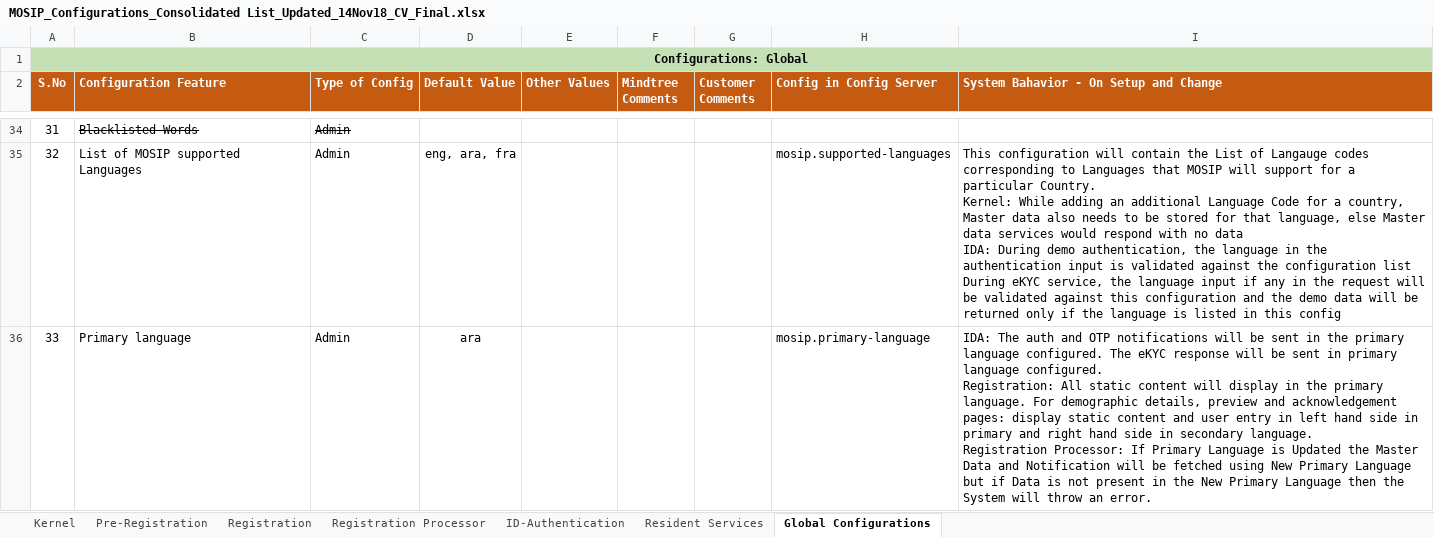
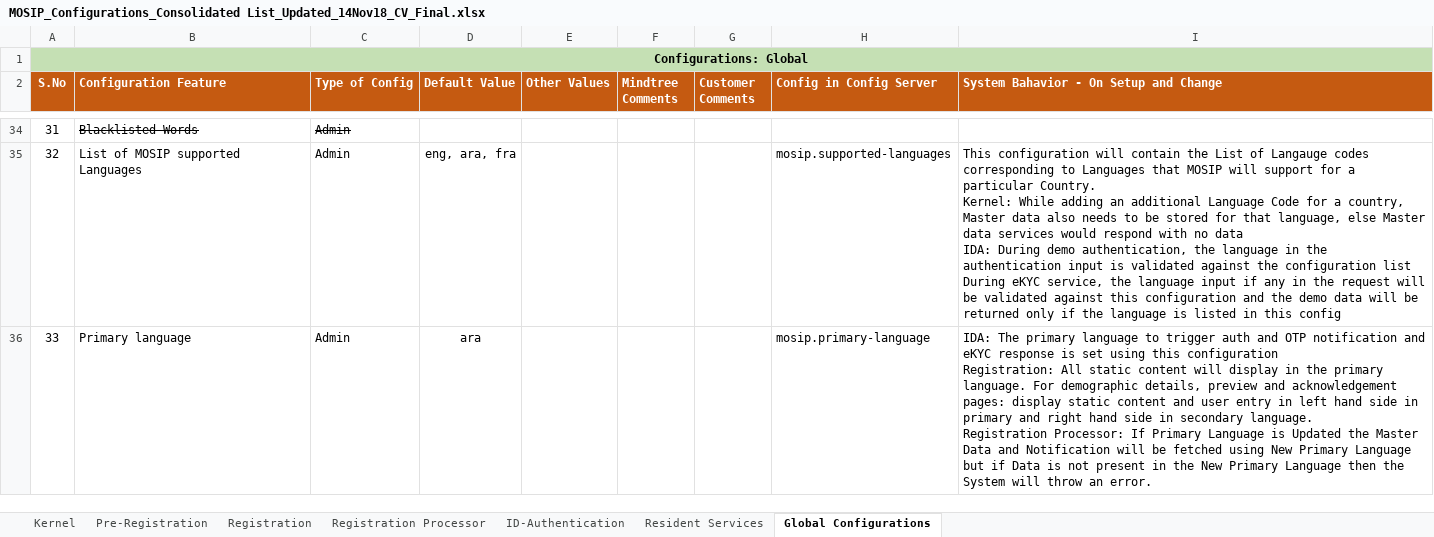
Before and after one commit to mosip/mosip-ref-impl, an Excel workbook: docs/requirements/MOSIP_Configurations_Consolidated List_Updated_14Nov18_CV_Final.xlsx, sheet Global Configurations, drawn as a sheet; only a part is shown, gaps mark what is left out; values as stored, in another font and other column widths than the file's, no borders; table styles not drawn; ↵ is a line break in a cell; the diff covers the shown part only; the diff names each change by its address in the sheet, - before the commit and + after, or states it on an @@ line.

Commit message:
Updated a global config

```diff
--- a/docs/requirements/MOSIP_Configurations_Consolidated List_Updated_14Nov18_CV_Final.xlsx (sheet Global Configurations)
+++ b/docs/requirements/MOSIP_Configurations_Consolidated List_Updated_14Nov18_CV_Final.xlsx (sheet Global Configurations)
-I36: IDA: The auth and OTP notifications will be sent in the primary language configured. The eKYC response will be sent in primary language configured. ↵ Registration: All…
+I36: IDA: The primary language to trigger auth and OTP notification and eKYC response is set using this configuration ↵ Registration: All…
```
Also changed, not shown: 1 added row and 1 edited cell elsewhere in this sheet.
